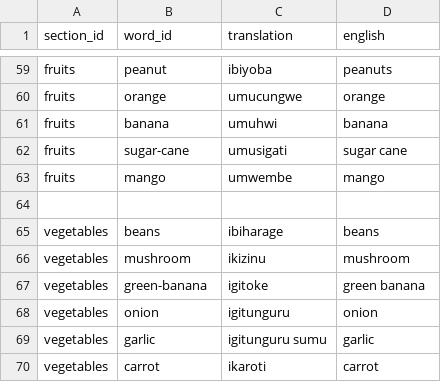
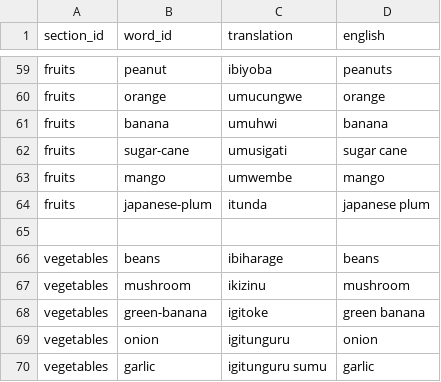
Before and after one commit to lionel-k/lionel-k.github.io, a CSV file: www/lib/learn/translations/kirundi.csv, drawn as a sheet; only a part is shown, gaps mark what is left out; the shorter side is filled out with more unchanged rows; the diff names each change by its address in the sheet, - before the commit and + after, or states it on an @@ line.

Commit message:
Add Kirundi translation and media for Japanese plum

```diff
--- a/www/lib/learn/translations/kirundi.csv
+++ b/www/lib/learn/translations/kirundi.csv
+row 64: fruits | japanese-plum | itunda | japanese plum
```
Also changed, not shown: 2 other files.
